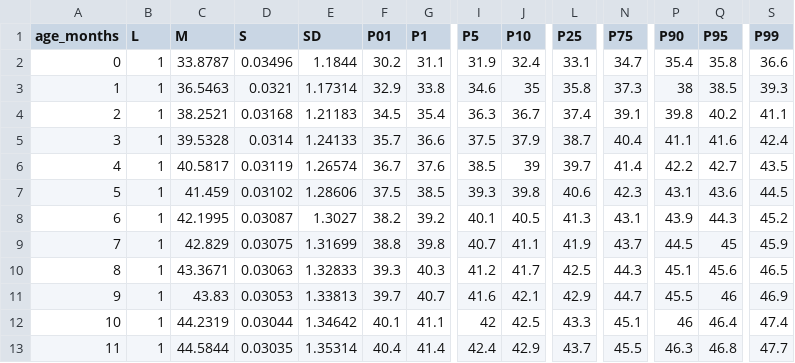
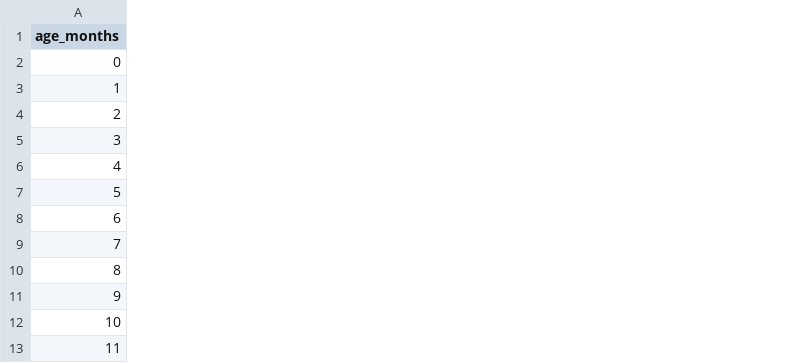
Before and after one commit to nathanaelgoldman/pedi-ai-assistant-ios, a CSV file: DrsMainApp/DrsMainApp/Resources/WHO/hcfa_0_24m_F.csv, drawn as a sheet; only a part is shown, gaps mark what is left out; the diff covers the shown part only; the diff names each change by its address in the sheet, - before the commit and + after, or states it on an @@ line.

```diff
--- a/DrsMainApp/DrsMainApp/Resources/WHO/hcfa_0_24m_F.csv
+++ b/DrsMainApp/DrsMainApp/Resources/WHO/hcfa_0_24m_F.csv
-column B (L), rows 2-13: all 1
-column C (M), rows 2-13: 33.8787 | 36.5463 | 38.2521 | 39.5328 | 40.5817 | 41.459 | 42.1995 | 42.829 | 43.3671 | 43.83 | 44.2319 | 44.5844
-column D (S), rows 2-13: 0.03496 | 0.0321 | 0.03168 | 0.0314 | 0.03119 | 0.03102 | 0.03087 | 0.03075 | 0.03063 | 0.03053 | 0.03044 | 0.03035
-column E (SD), rows 2-13: 1.1844 | 1.17314 | 1.21183 | 1.24133 | 1.26574 | 1.28606 | 1.3027 | 1.31699 | 1.32833 | 1.33813 | 1.34642 | 1.35314
-column F (P01), rows 2-13: 30.2 | 32.9 | 34.5 | 35.7 | 36.7 | 37.5 | 38.2 | 38.8 | 39.3 | 39.7 | 40.1 | 40.4
-column G (P1), rows 2-13: 31.1 | 33.8 | 35.4 | 36.6 | 37.6 | 38.5 | 39.2 | 39.8 | 40.3 | 40.7 | 41.1 | 41.4
-column I (P5), rows 2-13: 31.9 | 34.6 | 36.3 | 37.5 | 38.5 | 39.3 | 40.1 | 40.7 | 41.2 | 41.6 | 42 | 42.4
-column J (P10), rows 2-13: 32.4 | 35 | 36.7 | 37.9 | 39 | 39.8 | 40.5 | 41.1 | 41.7 | 42.1 | 42.5 | 42.9
-column L (P25), rows 2-13: 33.1 | 35.8 | 37.4 | 38.7 | 39.7 | 40.6 | 41.3 | 41.9 | 42.5 | 42.9 | 43.3 | 43.7
-column N (P75), rows 2-13: 34.7 | 37.3 | 39.1 | 40.4 | 41.4 | 42.3 | 43.1 | 43.7 | 44.3 | 44.7 | 45.1 | 45.5
-column P (P90), rows 2-13: 35.4 | 38 | 39.8 | 41.1 | 42.2 | 43.1 | 43.9 | 44.5 | 45.1 | 45.5 | 46 | 46.3
-column Q (P95), rows 2-13: 35.8 | 38.5 | 40.2 | 41.6 | 42.7 | 43.6 | 44.3 | 45 | 45.6 | 46 | 46.4 | 46.8
-column S (P99), rows 2-13: 36.6 | 39.3 | 41.1 | 42.4 | 43.5 | 44.5 | 45.2 | 45.9 | 46.5 | 46.9 | 47.4 | 47.7
```
Also changed, not shown: 1 removed column elsewhere in this file, 14 other files.
